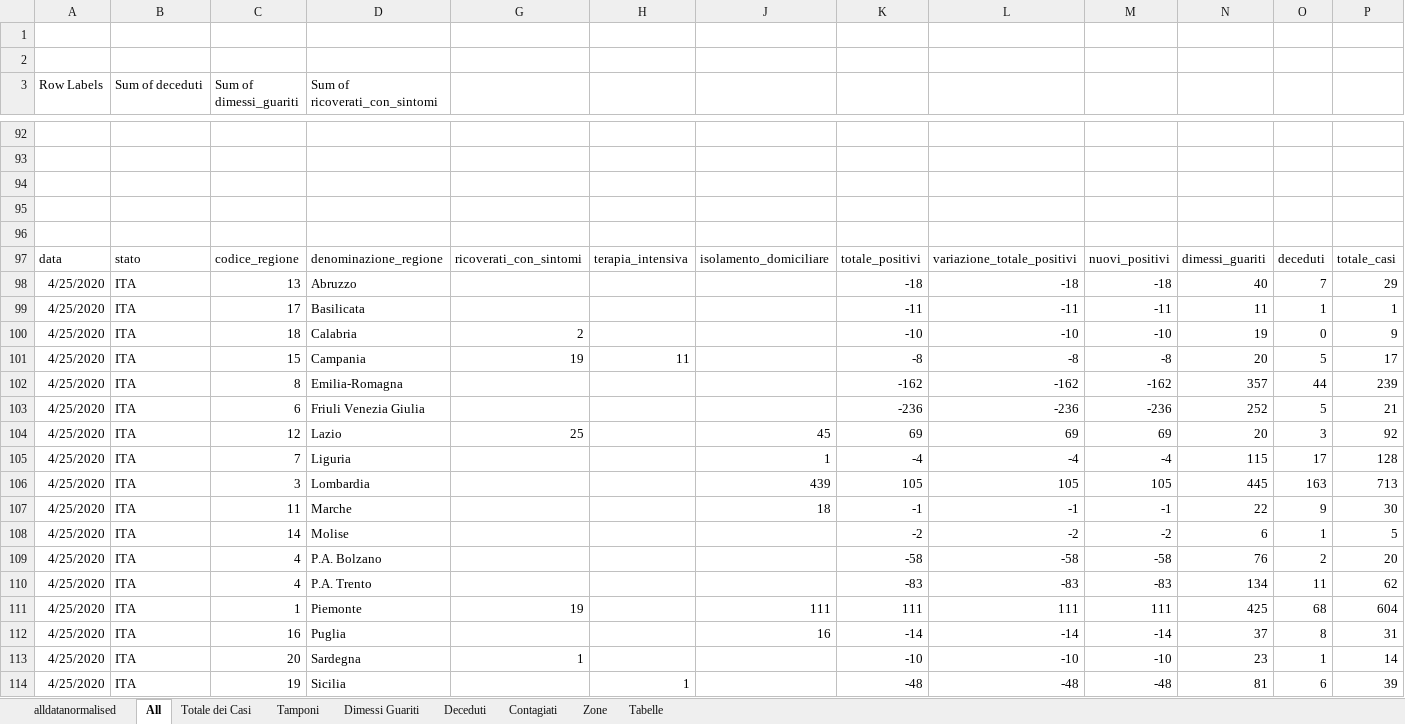
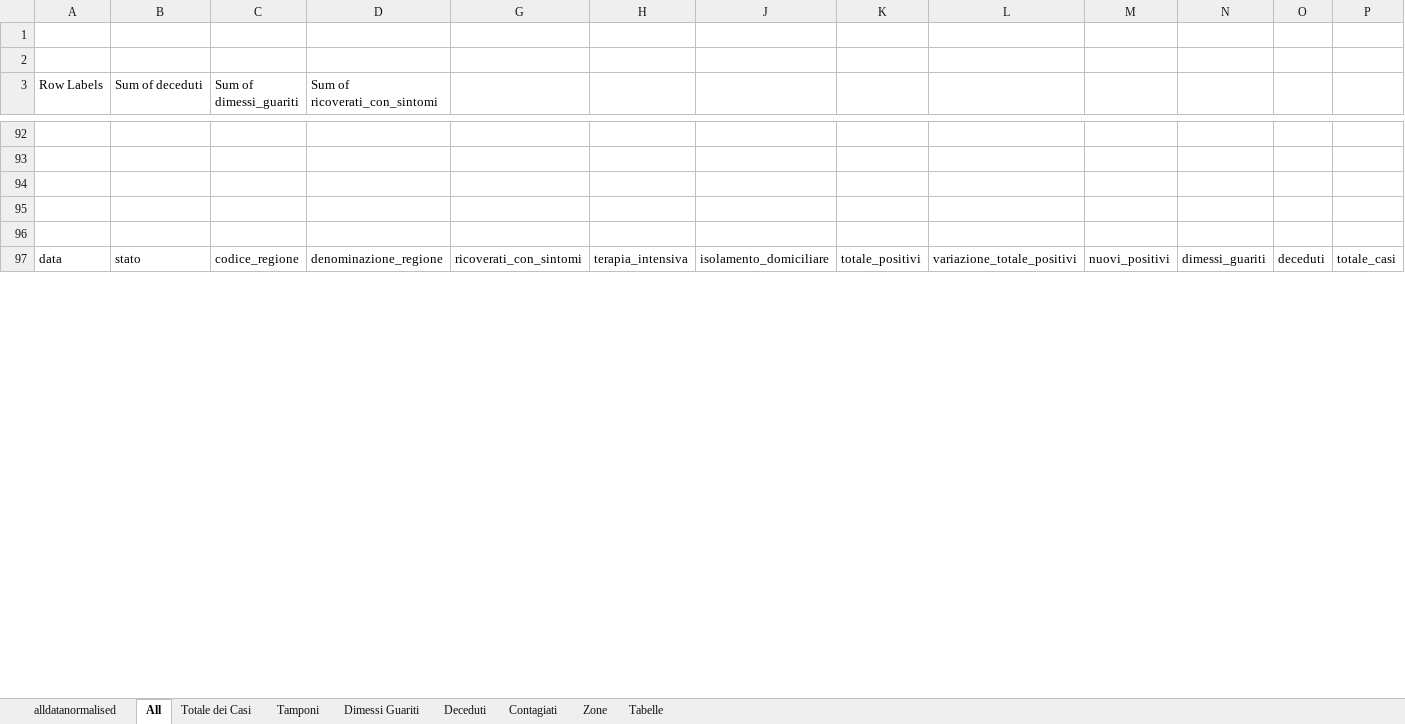
Before and after one commit to gadaxmagicgadax/covid-19, an Excel workbook: alldatanormalised-total.xlsx, sheet All, drawn as a sheet; only a part is shown, gaps mark what is left out; values as stored, in another font and other column widths than the file's, no borders; charts and pictures not drawn; removed rows and columns are numbered as before the commit, all else as after; rows hold the shown columns only; the diff covers the shown part only; the diff names each change by its address in the sheet, - before the commit and + after, or states it on an @@ line.

Commit message:
Add files via upload

```diff
--- a/alldatanormalised-total.xlsx (sheet All)
+++ b/alldatanormalised-total.xlsx (sheet All)
-row 98: 4/25/2020 | ITA | 13 | Abruzzo |  |  |  | -18 | -18 | -18 | 40 | 7 | 29
-row 99: 4/25/2020 | ITA | 17 | Basilicata |  |  |  | -11 | -11 | -11 | 11 | 1 | 1
-row 100: 4/25/2020 | ITA | 18 | Calabria | 2 |  |  | -10 | -10 | -10 | 19 | 0 | 9
-row 101: 4/25/2020 | ITA | 15 | Campania | 19 | 11 |  | -8 | -8 | -8 | 20 | 5 | 17
-row 102: 4/25/2020 | ITA | 8 | Emilia-Romagna |  |  |  | -162 | -162 | -162 | 357 | 44 | 239
-row 103: 4/25/2020 | ITA | 6 | Friuli Venezia Giulia |  |  |  | -236 | -236 | -236 | 252 | 5 | 21
-row 104: 4/25/2020 | ITA | 12 | Lazio | 25 |  | 45 | 69 | 69 | 69 | 20 | 3 | 92
-row 105: 4/25/2020 | ITA | 7 | Liguria |  |  | 1 | -4 | -4 | -4 | 115 | 17 | 128
-row 106: 4/25/2020 | ITA | 3 | Lombardia |  |  | 439 | 105 | 105 | 105 | 445 | 163 | 713
-row 107: 4/25/2020 | ITA | 11 | Marche |  |  | 18 | -1 | -1 | -1 | 22 | 9 | 30
-row 108: 4/25/2020 | ITA | 14 | Molise |  |  |  | -2 | -2 | -2 | 6 | 1 | 5
-row 109: 4/25/2020 | ITA | 4 | P.A. Bolzano |  |  |  | -58 | -58 | -58 | 76 | 2 | 20
-row 110: 4/25/2020 | ITA | 4 | P.A. Trento |  |  |  | -83 | -83 | -83 | 134 | 11 | 62
-row 111: 4/25/2020 | ITA | 1 | Piemonte | 19 |  | 111 | 111 | 111 | 111 | 425 | 68 | 604
-row 112: 4/25/2020 | ITA | 16 | Puglia |  |  | 16 | -14 | -14 | -14 | 37 | 8 | 31
-row 113: 4/25/2020 | ITA | 20 | Sardegna | 1 |  |  | -10 | -10 | -10 | 23 | 1 | 14
-row 114: 4/25/2020 | ITA | 19 | Sicilia |  | 1 |  | -48 | -48 | -48 | 81 | 6 | 39
```
Also changed, not shown: 23 added rows, 6 removed rows and 5 edited cells elsewhere in this sheet, sheet alldatanormalised, sheet Contagiati, sheet Tamponi, sheet Deceduti, sheet Dimessi Guariti, sheet Totale dei Casi, hidden cells, charts or pictures.
